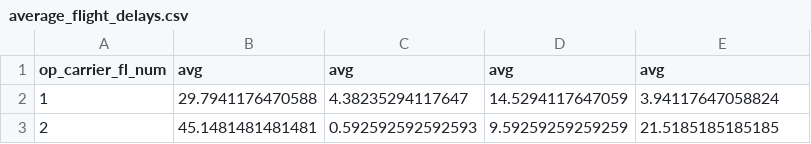
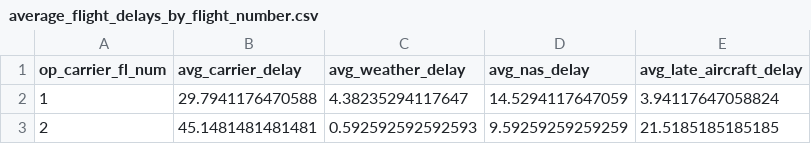
Before and after one commit to brianl2/Midterm-Project-Lighthouselabs-, a CSV file: data/preprocessing/average_flight_delays_by_flight_number.csv (was data/preprocessing/average_flight_delays.csv), drawn as a sheet; only a part is shown.

Commit message:
created two more average_delay tables, grouped by origin and destination airport

```diff
--- a/data/preprocessing/average_flight_delays.csv
+++ b/data/preprocessing/average_flight_delays_by_flight_number.csv
@@ -1,2 +1,2 @@
-op_carrier_fl_num,avg,avg,avg,avg
+op_carrier_fl_num,avg_carrier_delay,avg_weather_delay,avg_nas_delay,avg_late_aircraft_delay
 1,29.7941176470588,4.38235294117647,14.5294117647059,3.94117647058824
```
Also changed, not shown: data/preprocessing/test_flight_numbers.csv, 3 other files.
